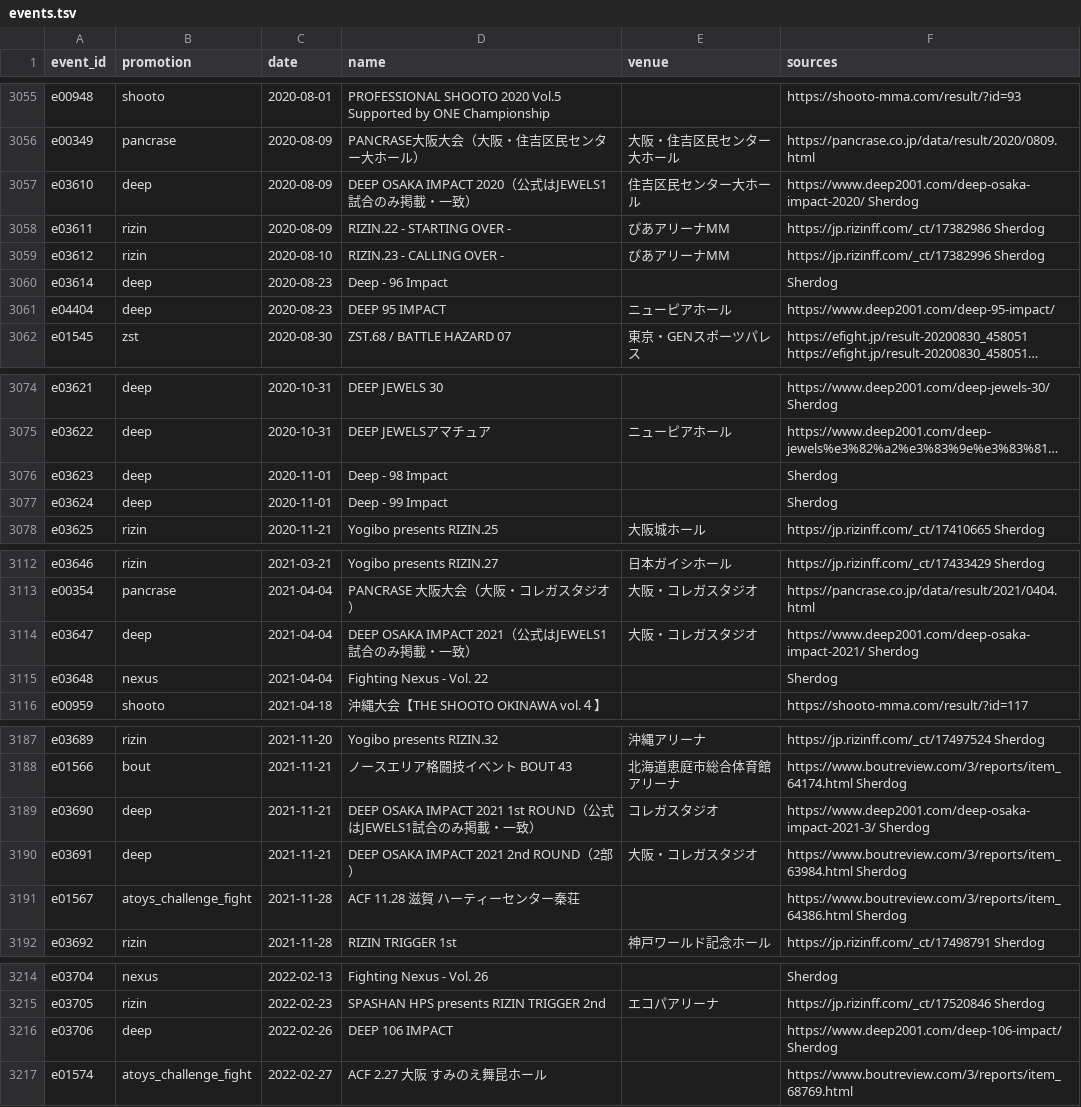
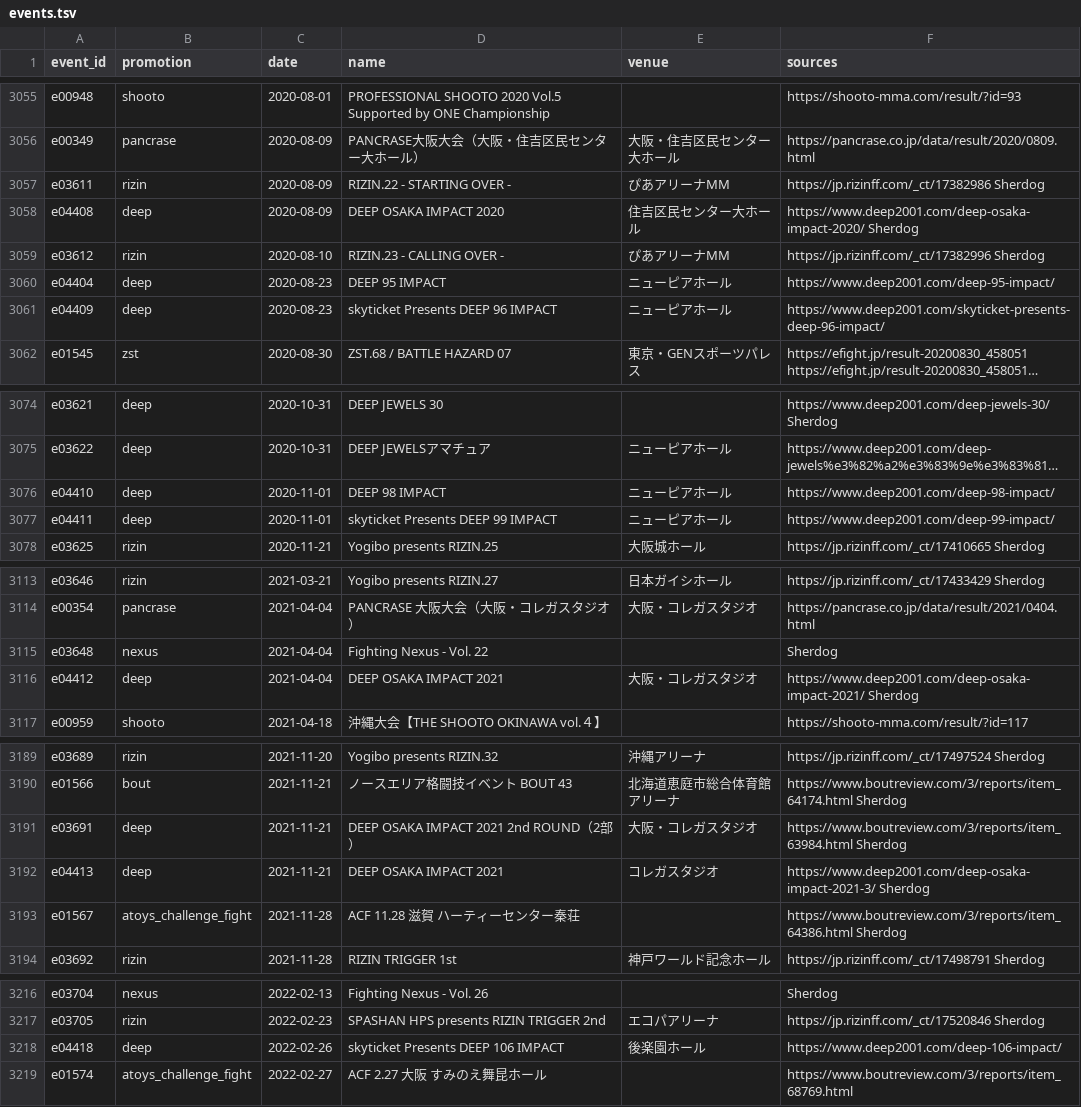
Before and after one commit to japan-mma-record/japan-mma-record.github.io, a TSV file: data/core/events.tsv, drawn as a sheet; only a part is shown, gaps mark what is left out; long unchanged cells end in …; removed rows and columns are numbered as before the commit, all else as after; the diff covers the shown part only; the diff names each change by its address in the sheet, - before the commit and + after, or states it on an @@ line.

```diff
--- a/data/core/events.tsv
+++ b/data/core/events.tsv
-row 3057: e03610 | deep | 2020-08-09 | DEEP OSAKA IMPACT 2020（公式はJEWELS1試合のみ掲載・一致） | 住吉区民センター大ホール | https://www.deep2001.com/deep-osaka-impact-2020/ Sherdog
+row 3058: e04408 | deep | 2020-08-09 | DEEP OSAKA IMPACT 2020 | 住吉区民センター大ホール | https://www.deep2001.com/deep-osaka-impact-2020/ Sherdog
-row 3060: e03614 | deep | 2020-08-23 | Deep - 96 Impact |  | Sherdog
+row 3061: e04409 | deep | 2020-08-23 | skyticket Presents DEEP 96 IMPACT | ニューピアホール | https://www.deep2001.com/skyticket-presents-deep-96-impact/
-row 3076: e03623 | deep | 2020-11-01 | Deep - 98 Impact |  | Sherdog
-row 3077: e03624 | deep | 2020-11-01 | Deep - 99 Impact |  | Sherdog
+row 3076: e04410 | deep | 2020-11-01 | DEEP 98 IMPACT | ニューピアホール | https://www.deep2001.com/deep-98-impact/
+row 3077: e04411 | deep | 2020-11-01 | skyticket Presents DEEP 99 IMPACT | ニューピアホール | https://www.deep2001.com/deep-99-impact/
-row 3114: e03647 | deep | 2021-04-04 | DEEP OSAKA IMPACT 2021（公式はJEWELS1試合のみ掲載・一致） | 大阪・コレガスタジオ | https://www.deep2001.com/deep-osaka-impact-2021/ Sherdog
+row 3116: e04412 | deep | 2021-04-04 | DEEP OSAKA IMPACT 2021 | 大阪・コレガスタジオ | https://www.deep2001.com/deep-osaka-impact-2021/ Sherdog
-row 3189: e03690 | deep | 2021-11-21 | DEEP OSAKA IMPACT 2021 1st ROUND（公式はJEWELS1試合のみ掲載・一致） | コレガスタジオ | https://www.deep2001.com/deep-osaka-impact-2021-3/ Sherdog
+row 3192: e04413 | deep | 2021-11-21 | DEEP OSAKA IMPACT 2021 | コレガスタジオ | https://www.deep2001.com/deep-osaka-impact-2021-3/ Sherdog
-row 3216: e03706 | deep | 2022-02-26 | DEEP 106 IMPACT |  | https://www.deep2001.com/deep-106-impact/ Sherdog
+row 3218: e04418 | deep | 2022-02-26 | skyticket Presents DEEP 106 IMPACT | 後楽園ホール | https://www.deep2001.com/deep-106-impact/
```
Also changed, not shown: 2 added rows and 35 edited cells elsewhere in this file, data/core/fighters.tsv, 1 other file.
